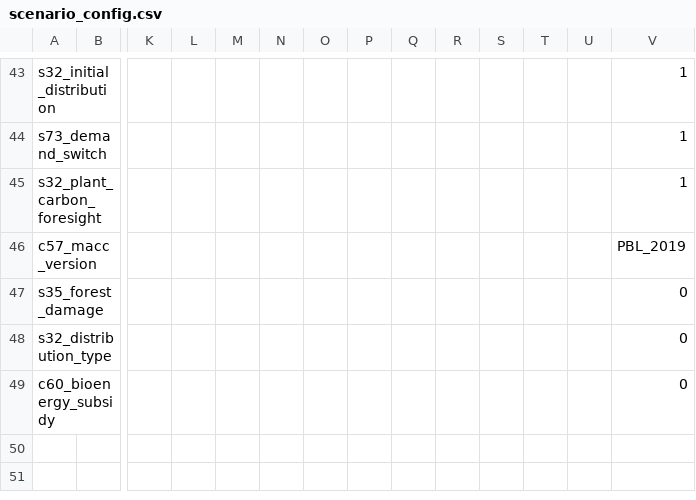
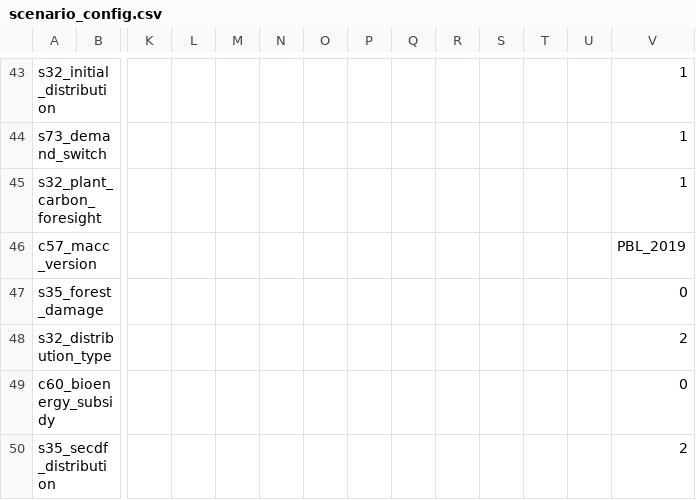
Before and after one commit to magpiemodel/magpie, a CSV file: config/scenario_config.csv, drawn as a sheet; only a part is shown, gaps mark what is left out; rows hold the shown columns only; the diff names each change by its address in the sheet, - before the commit and + after, or states it on an @@ line.

Commit message:
Revert bugfix in forest protetcion according to initial distribution

```diff
--- a/config/scenario_config.csv
+++ b/config/scenario_config.csv
-V48: 0
+V48: 2
+row 50: s35_secdf_distribution |  |  |  |  |  |  |  |  |  |  |  |  | 2
```
Also changed, not shown: 2 other files.
